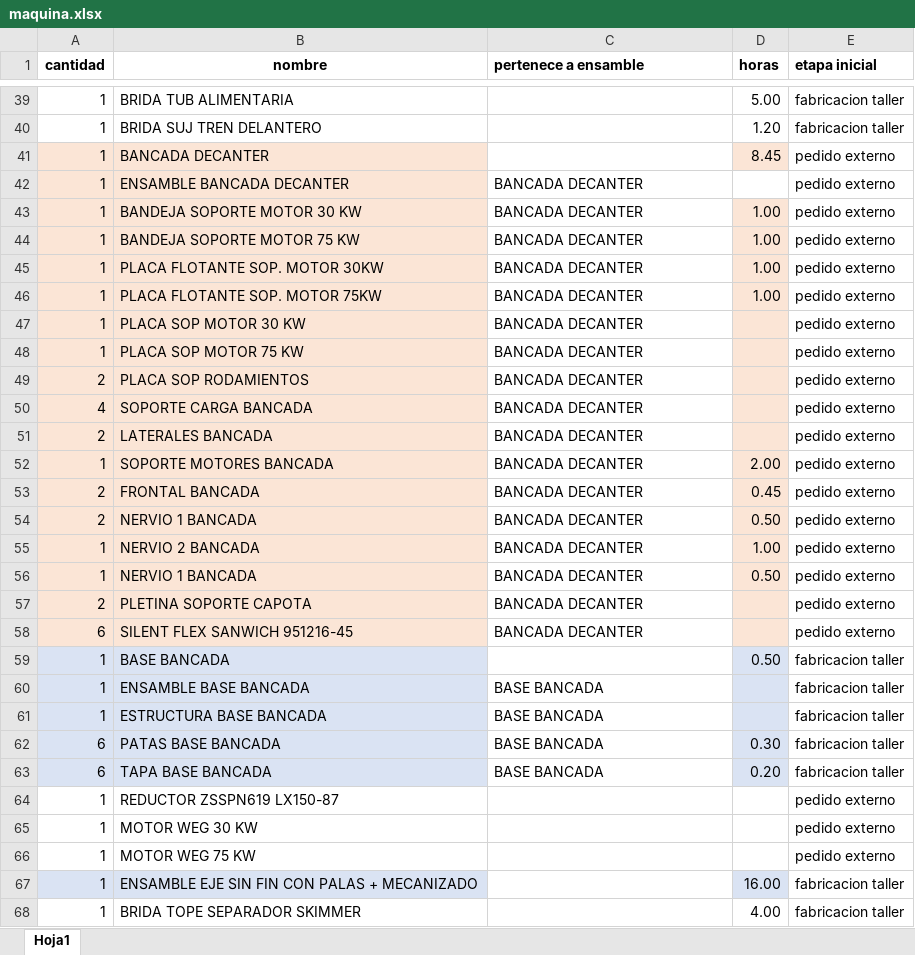
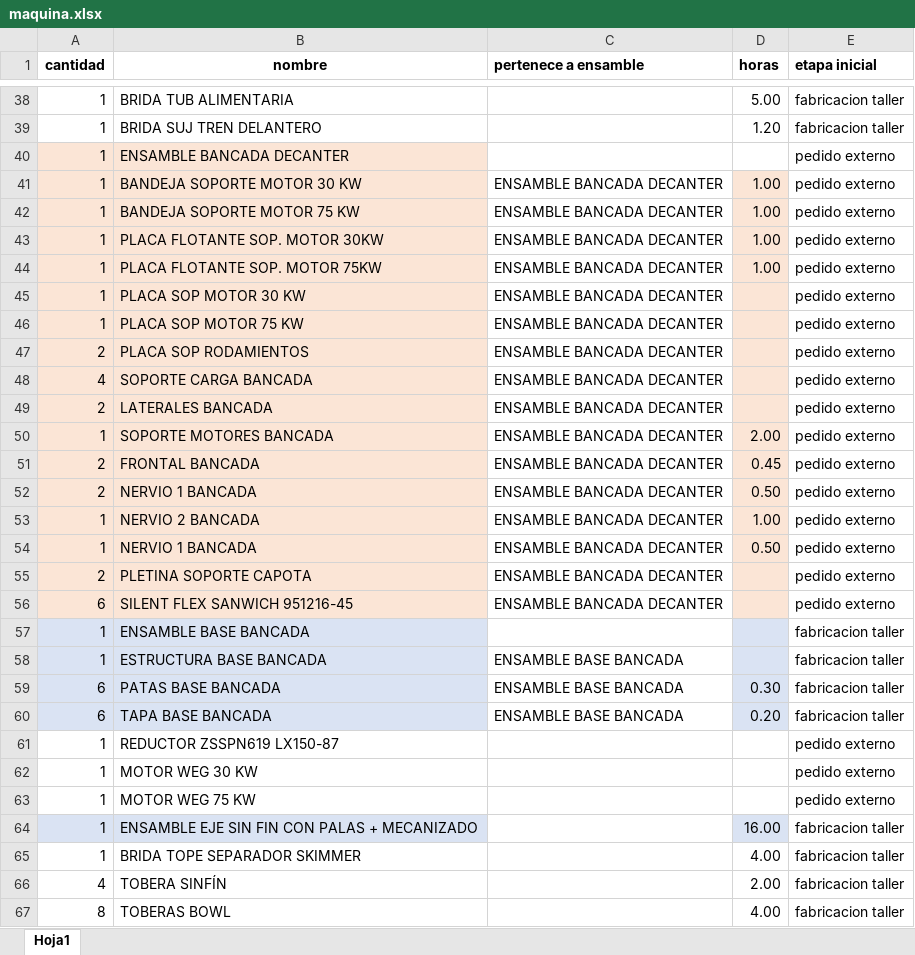
Before and after one commit to criss717/SAAS-Joaquin-palacin, an Excel workbook: maquina.xlsx, sheet Hoja1, drawn as a sheet; only a part is shown, gaps mark what is left out; the shorter side is filled out with more unchanged rows; values as stored, in another font and other column widths than the file's, no borders; removed rows and columns are numbered as before the commit, all else as after; the diff covers the shown part only; the diff names each change by its address in the sheet, - before the commit and + after, or states it on an @@ line.

Commit message:
mejor visualización catálogo de maquinas y despiece con buscador y páginado, en kanban hacemos una mejor clasificación de que es un ensamble y que una pieza u operación

```diff
--- a/maquina.xlsx (sheet Hoja1)
+++ b/maquina.xlsx (sheet Hoja1)
-row 41: 1 | BANCADA DECANTER |  | 8.45 | pedido externo
-C40 (pertenece a ensamble): BANCADA DECANTER
+C40 (pertenece a ensamble): (empty)
-C41:C56 (pertenece a ensamble): BANCADA DECANTER
+C41:C56 (pertenece a ensamble): ENSAMBLE BANCADA DECANTER
-row 59: 1 | BASE BANCADA |  | 0.50 | fabricacion taller
-C57 (pertenece a ensamble): BASE BANCADA
+C57 (pertenece a ensamble): (empty)
-C58:C60 (pertenece a ensamble): BASE BANCADA
+C58:C60 (pertenece a ensamble): ENSAMBLE BASE BANCADA
```
Also changed, not shown: 4 removed rows and 37 edited cells elsewhere in this sheet, 7 other files.
